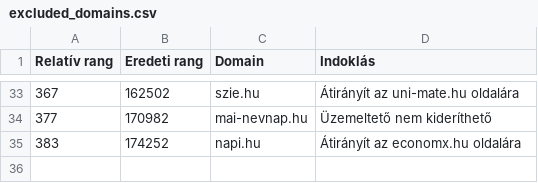
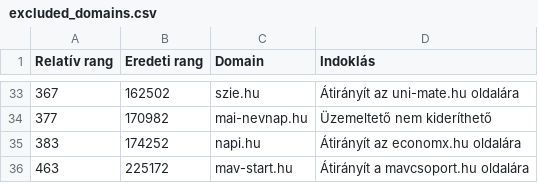
Before and after one commit to pentzzsolt/hungarian-web-accessibility-audit, a CSV file: data/processed/excluded_domains.csv, drawn as a sheet; only a part is shown, gaps mark what is left out.

Commit message:
chore: collect data and cleanup

```diff
--- a/data/processed/excluded_domains.csv
+++ b/data/processed/excluded_domains.csv
@@ -35 +35,2 @@ Relatív rang,Eredeti rang,Domain,Indoklás
 383,174252,napi.hu,Átirányít az economx.hu oldalára
+463,225172,mav-start.hu,Átirányít a mavcsoport.hu oldalára
```
Also changed, not shown: 33 other files.
